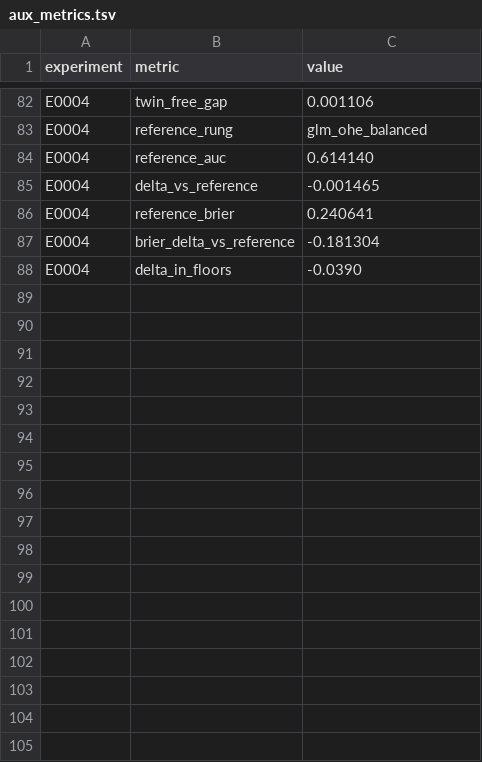
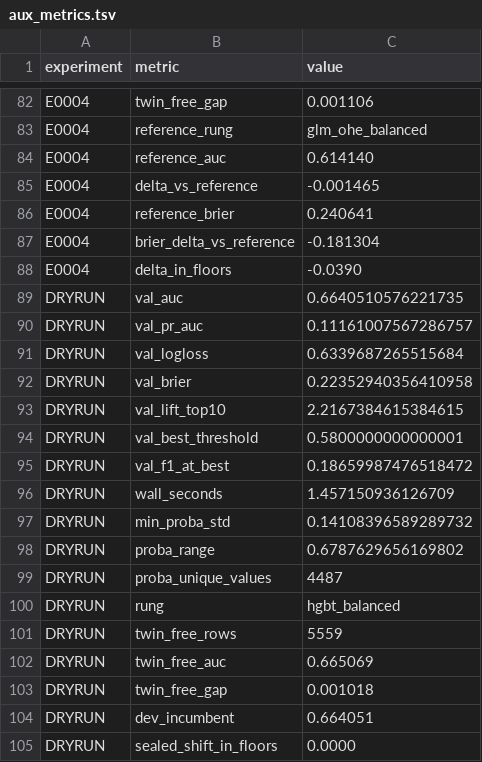
Before and after one commit to Xiang-Shan/klein-auto-research, a TSV file: studies/12-insurance-claims-frequency/aux_metrics.tsv, drawn as a sheet; only a part is shown, gaps mark what is left out.

Commit message:
klein: sealed dry-run rehearsal (primary)

```diff
--- a/studies/12-insurance-claims-frequency/aux_metrics.tsv
+++ b/studies/12-insurance-claims-frequency/aux_metrics.tsv
@@ -88 +88,18 @@ E0004	brier_delta_vs_reference	-0.181304
 E0004	delta_in_floors	-0.0390
+DRYRUN	val_auc	0.6640510576221735
+DRYRUN	val_pr_auc	0.11161007567286757
+DRYRUN	val_logloss	0.6339687265515684
+DRYRUN	val_brier	0.22352940356410958
+DRYRUN	val_lift_top10	2.2167384615384615
+DRYRUN	val_best_threshold	0.5800000000000001
+DRYRUN	val_f1_at_best	0.18659987476518472
+DRYRUN	wall_seconds	1.457150936126709
+DRYRUN	min_proba_std	0.14108396589289732
+DRYRUN	proba_range	0.6787629656169802
+DRYRUN	proba_unique_values	4487
+DRYRUN	rung	hgbt_balanced
+DRYRUN	twin_free_rows	5559
+DRYRUN	twin_free_auc	0.665069
+DRYRUN	twin_free_gap	0.001018
+DRYRUN	dev_incumbent	0.664051
+DRYRUN	sealed_shift_in_floors	0.0000
```
Also changed, not shown: 2 other files.
